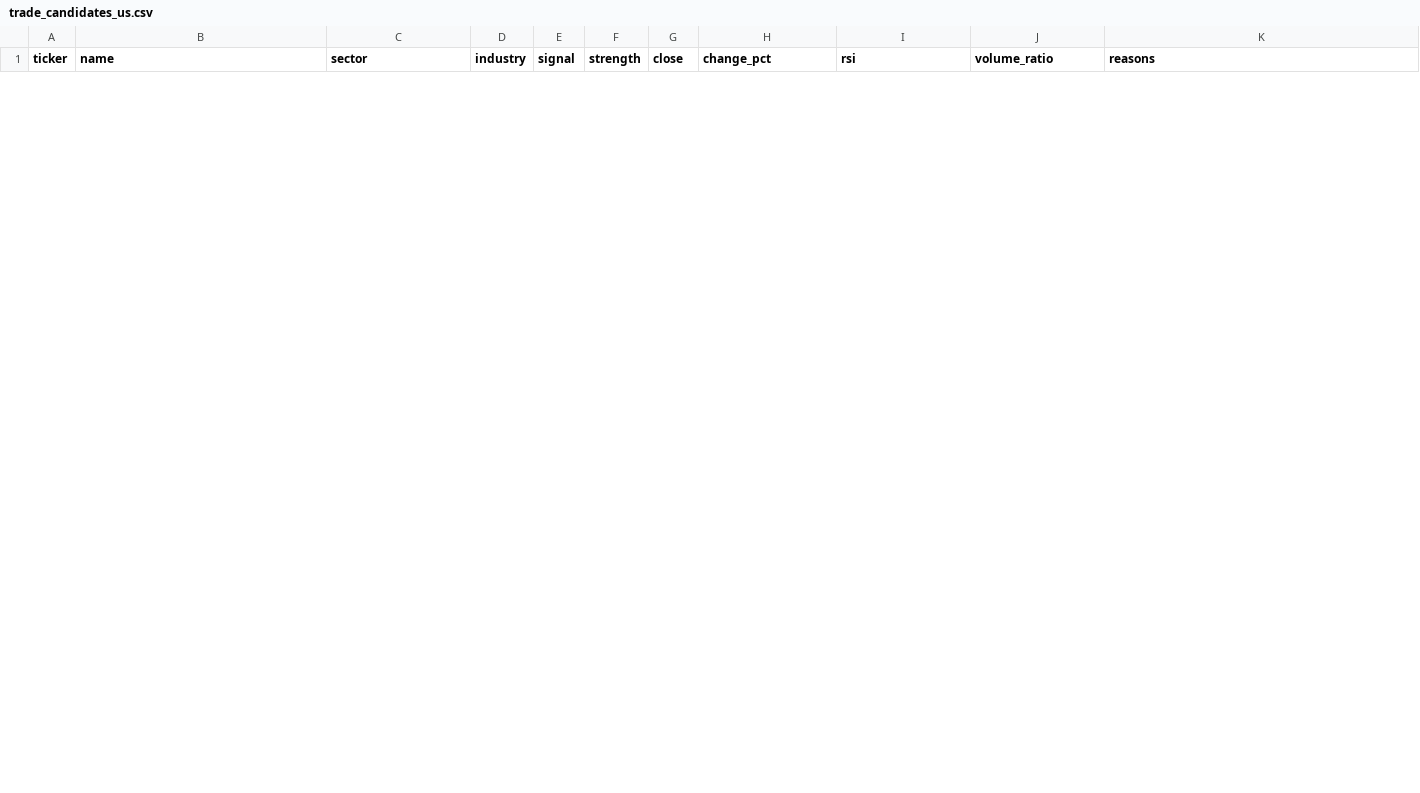
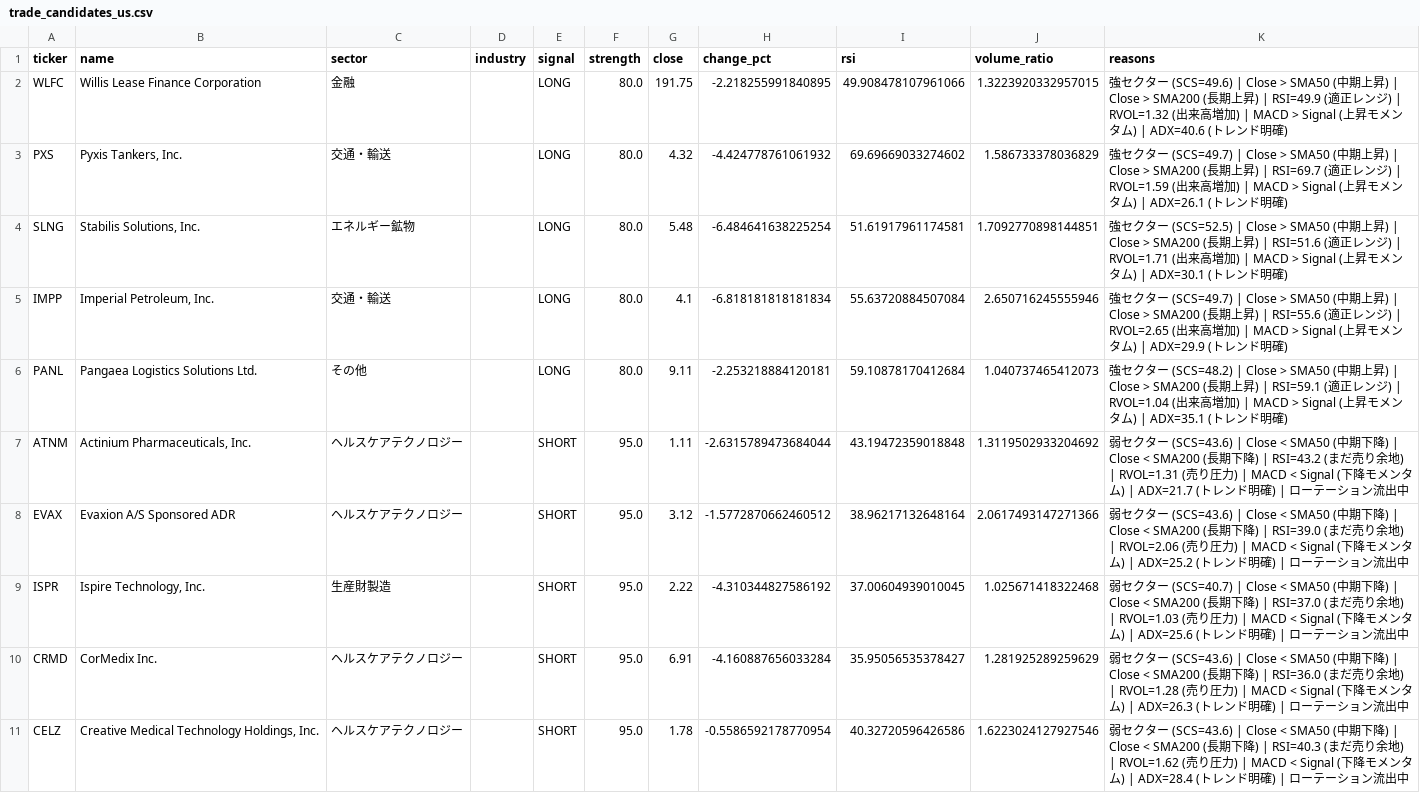
Before and after one commit to lasernyan/stockscreener, a CSV file: screener/trade_candidates_us.csv, drawn as a sheet; only a part is shown; the diff covers the shown part only; the diff names each change by its address in the sheet, - before the commit and + after, or states it on an @@ line.

```diff
--- a/screener/trade_candidates_us.csv
+++ b/screener/trade_candidates_us.csv
+row 2: WLFC | Willis Lease Finance Corporation | 金融 |  | LONG | 80.0 | 191.75 | -2.218255991840895 | 49.908478107961066 | 1.3223920332957015 | 強セクター (SCS=49.6) | Close > SMA50 (中期上昇) | Close > SMA200 (長期上昇) | RSI=49.9 (適正レンジ) | RVOL=1.32 (出来高増加) | MACD > Signal (上昇モメンタム) | ADX=40.6 (トレンド明確)
+row 3: PXS | Pyxis Tankers, Inc. | 交通・輸送 |  | LONG | 80.0 | 4.32 | -4.424778761061932 | 69.69669033274602 | 1.586733378036829 | 強セクター (SCS=49.7) | Close > SMA50 (中期上昇) | Close > SMA200 (長期上昇) | RSI=69.7 (適正レンジ) | RVOL=1.59 (出来高増加) | MACD > Signal (上昇モメンタム) | ADX=26.1 (トレンド明確)
+row 4: SLNG | Stabilis Solutions, Inc. | エネルギー鉱物 |  | LONG | 80.0 | 5.48 | -6.484641638225254 | 51.61917961174581 | 1.7092770898144851 | 強セクター (SCS=52.5) | Close > SMA50 (中期上昇) | Close > SMA200 (長期上昇) | RSI=51.6 (適正レンジ) | RVOL=1.71 (出来高増加) | MACD > Signal (上昇モメンタム) | ADX=30.1 (トレンド明確)
+row 5: IMPP | Imperial Petroleum, Inc. | 交通・輸送 |  | LONG | 80.0 | 4.1 | -6.818181818181834 | 55.63720884507084 | 2.650716245555946 | 強セクター (SCS=49.7) | Close > SMA50 (中期上昇) | Close > SMA200 (長期上昇) | RSI=55.6 (適正レンジ) | RVOL=2.65 (出来高増加) | MACD > Signal (上昇モメンタム) | ADX=29.9 (トレンド明確)
+row 6: PANL | Pangaea Logistics Solutions Ltd. | その他 |  | LONG | 80.0 | 9.11 | -2.253218884120181 | 59.10878170412684 | 1.040737465412073 | 強セクター (SCS=48.2) | Close > SMA50 (中期上昇) | Close > SMA200 (長期上昇) | RSI=59.1 (適正レンジ) | RVOL=1.04 (出来高増加) | MACD > Signal (上昇モメンタム) | ADX=35.1 (トレンド明確)
+row 7: ATNM | Actinium Pharmaceuticals, Inc. | ヘルスケアテクノロジー |  | SHORT | 95.0 | 1.11 | -2.6315789473684044 | 43.19472359018848 | 1.3119502933204692 | 弱セクター (SCS=43.6) | Close < SMA50 (中期下降) | Close < SMA200 (長期下降) | RSI=43.2 (まだ売り余地) | RVOL=1.31 (売り圧力) | MACD < Signal (下降モメンタム) | ADX=21.7 (トレンド明確) | ローテーション流出中
+row 8: EVAX | Evaxion A/S Sponsored ADR | ヘルスケアテクノロジー |  | SHORT | 95.0 | 3.12 | -1.5772870662460512 | 38.96217132648164 | 2.0617493147271366 | 弱セクター (SCS=43.6) | Close < SMA50 (中期下降) | Close < SMA200 (長期下降) | RSI=39.0 (まだ売り余地) | RVOL=2.06 (売り圧力) | MACD < Signal (下降モメンタム) | ADX=25.2 (トレンド明確) | ローテーション流出中
+row 9: ISPR | Ispire Technology, Inc. | 生産財製造 |  | SHORT | 95.0 | 2.22 | -4.310344827586192 | 37.00604939010045 | 1.025671418322468 | 弱セクター (SCS=40.7) | Close < SMA50 (中期下降) | Close < SMA200 (長期下降) | RSI=37.0 (まだ売り余地) | RVOL=1.03 (売り圧力) | MACD < Signal (下降モメンタム) | ADX=25.6 (トレンド明確) | ローテーション流出中
+row 10: CRMD | CorMedix Inc. | ヘルスケアテクノロジー |  | SHORT | 95.0 | 6.91 | -4.160887656033284 | 35.95056535378427 | 1.281925289259629 | 弱セクター (SCS=43.6) | Close < SMA50 (中期下降) | Close < SMA200 (長期下降) | RSI=36.0 (まだ売り余地) | RVOL=1.28 (売り圧力) | MACD < Signal (下降モメンタム) | ADX=26.3 (トレンド明確) | ローテーション流出中
+row 11: CELZ | Creative Medical Technology Holdings, Inc. | ヘルスケアテクノロジー |  | SHORT | 95.0 | 1.78 | -0.5586592178770954 | 40.32720596426586 | 1.6223024127927546 | 弱セクター (SCS=43.6) | Close < SMA50 (中期下降) | Close < SMA200 (長期下降) | RSI=40.3 (まだ売り余地) | RVOL=1.62 (売り圧力) | MACD < Signal (下降モメンタム) | ADX=28.4 (トレンド明確) | ローテーション流出中
```
Also changed, not shown: 10 removed rows elsewhere in this file, screener/sector_metrics_jp.csv, screener/sector_metrics_us.csv, 3 other files.
